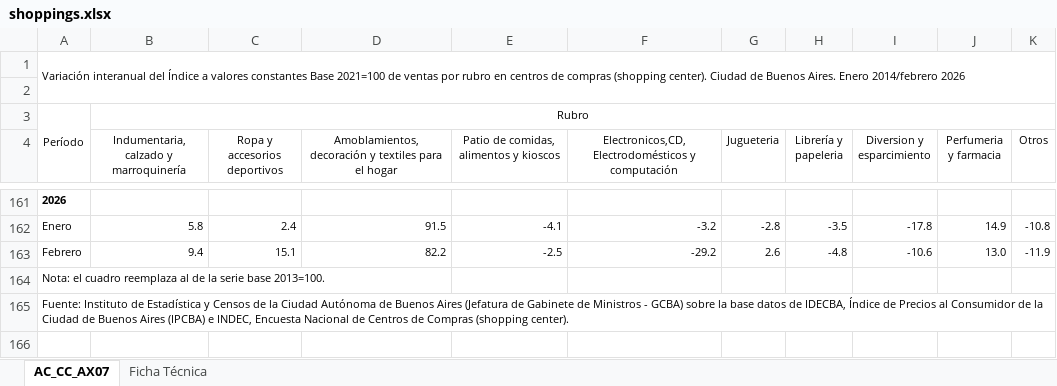
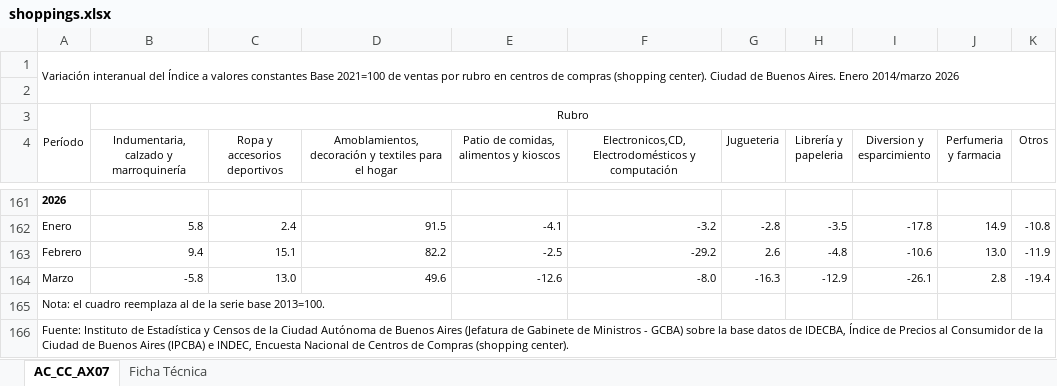
Before and after one commit to nwalovnik/Tablero-Macro-Caba, an Excel workbook: idecba/shoppings.xlsx, sheet AC_CC_AX07, drawn as a sheet; only a part is shown, gaps mark what is left out; values as stored, in another font and other column widths than the file's, no borders; the diff names each change by its address in the sheet, - before the commit and + after, or states it on an @@ line.

```diff
--- a/idecba/shoppings.xlsx (sheet AC_CC_AX07)
+++ b/idecba/shoppings.xlsx (sheet AC_CC_AX07)
@@ column A renumbered in row 1 @@
+row 164: Marzo | -5.8 | 13.0 | 49.6 | -12.6 | -8.0 | -16.3 | -12.9 | -26.1 | 2.8 | -19.4
```
Also changed, not shown: 3 other files.
